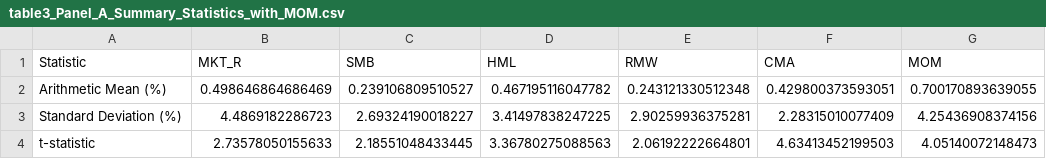
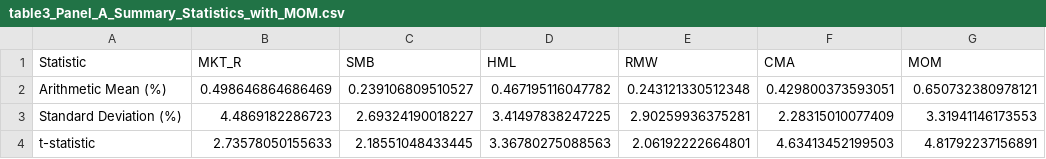
Before and after one commit to JerryChinaL/Fama_French, a CSV file: four_factor_combined/tables/data/table3_Panel_A_Summary_Statistics_with_MOM.csv, drawn as a sheet.

```diff
--- a/four_factor_combined/tables/data/table3_Panel_A_Summary_Statistics_with_MOM.csv
+++ b/four_factor_combined/tables/data/table3_Panel_A_Summary_Statistics_with_MOM.csv
@@ -1,4 +1,4 @@
 "Statistic","MKT_R","SMB","HML","RMW","CMA","MOM"
-"Arithmetic Mean (%)",0.498646864686469,0.239106809510527,0.467195116047782,0.243121330512348,0.429800373593051,0.700170893639055
-"Standard Deviation (%)",4.4869182286723,2.69324190018227,3.41497838247225,2.90259936375281,2.28315010077409,4.25436908374156
-"t-statistic",2.73578050155633,2.18551048433445,3.36780275088563,2.06192222664801,4.63413452199503,4.05140072148473
+"Arithmetic Mean (%)",0.498646864686469,0.239106809510527,0.467195116047782,0.243121330512348,0.429800373593051,0.650732380978121
+"Standard Deviation (%)",4.4869182286723,2.69324190018227,3.41497838247225,2.90259936375281,2.28315010077409,3.31941146173553
+"t-statistic",2.73578050155633,2.18551048433445,3.36780275088563,2.06192222664801,4.63413452199503,4.81792237156891
```
Also changed, not shown: four_factor_combined/tables/data/table3_Panel_B_Correlation_Matrix_Five_Factors_with_MOM.csv, four_factor_combined/tables/data/table3_Panel_C_Correlation_Matrix_SMB_Sub_Factors_with_MOM.csv, 8 other files.
